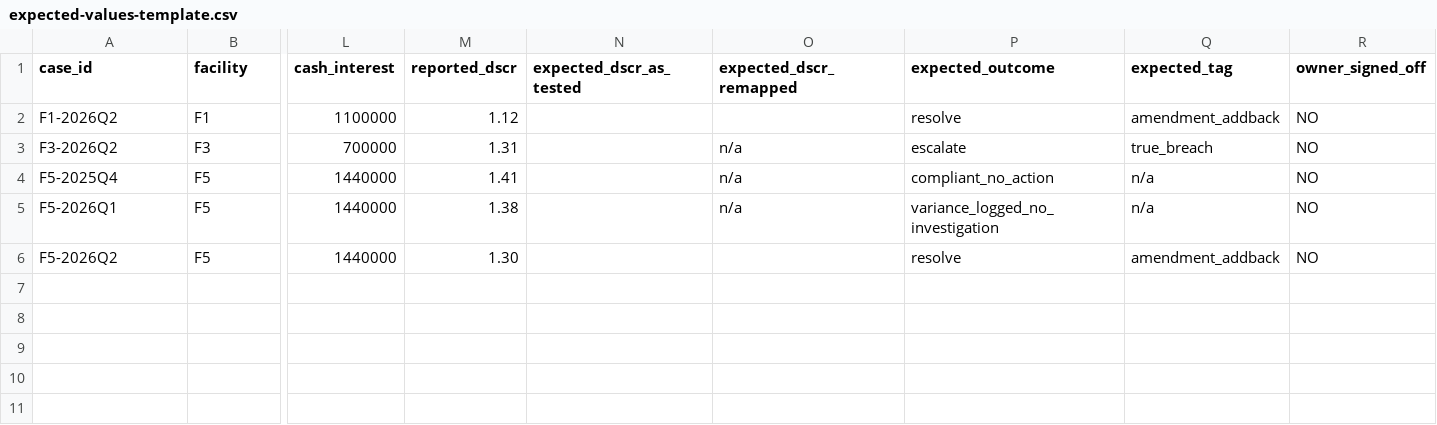
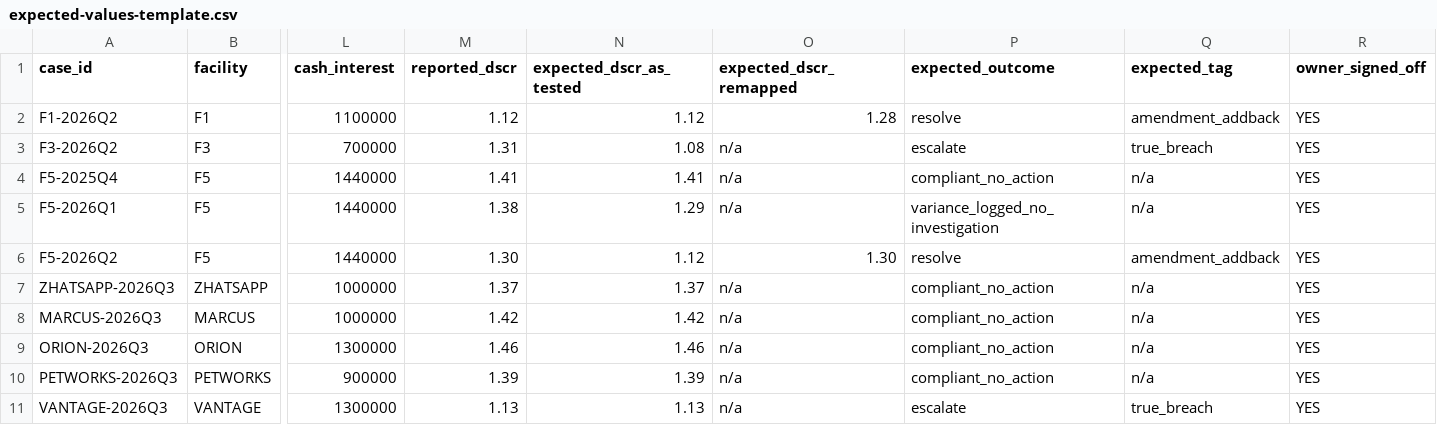
Before and after one commit to arunr-mib/creditscout, a CSV file: data/expected-values-template.csv, drawn as a sheet; only a part is shown, gaps mark what is left out; rows hold the shown columns only; the diff names each change by its address in the sheet, - before the commit and + after, or states it on an @@ line.

Commit message:
chore(evals): owner-signed expected-values oracle (10 cases: F1/F3/F5 + 5 onboarding)
Owner verified and signed the expected DSCR + outcome for all 10 eval cases.
This is the independent answer key the eval harness grades against.

```diff
--- a/data/expected-values-template.csv
+++ b/data/expected-values-template.csv
-N2 (expected_dscr_as_tested): (empty)
+N2 (expected_dscr_as_tested): 1.12
-O2 (expected_dscr_remapped): (empty)
+O2 (expected_dscr_remapped): 1.28
-R2:R6 (owner_signed_off): NO
+R2:R6 (owner_signed_off): YES
-N3 (expected_dscr_as_tested): (empty)
+N3 (expected_dscr_as_tested): 1.08
-N4 (expected_dscr_as_tested): (empty)
+N4 (expected_dscr_as_tested): 1.41
-N5 (expected_dscr_as_tested): (empty)
+N5 (expected_dscr_as_tested): 1.29
-N6 (expected_dscr_as_tested): (empty)
+N6 (expected_dscr_as_tested): 1.12
-O6 (expected_dscr_remapped): (empty)
+O6 (expected_dscr_remapped): 1.30
+row 7: ZHATSAPP-2026Q3 | ZHATSAPP | 1000000 | 1.37 | 1.37 | n/a | compliant_no_action | n/a | YES
+row 8: MARCUS-2026Q3 | MARCUS | 1000000 | 1.42 | 1.42 | n/a | compliant_no_action | n/a | YES
+row 9: ORION-2026Q3 | ORION | 1300000 | 1.46 | 1.46 | n/a | compliant_no_action | n/a | YES
+row 10: PETWORKS-2026Q3 | PETWORKS | 900000 | 1.39 | 1.39 | n/a | compliant_no_action | n/a | YES
+row 11: VANTAGE-2026Q3 | VANTAGE | 1300000 | 1.13 | 1.13 | n/a | escalate | true_breach | YES
```
